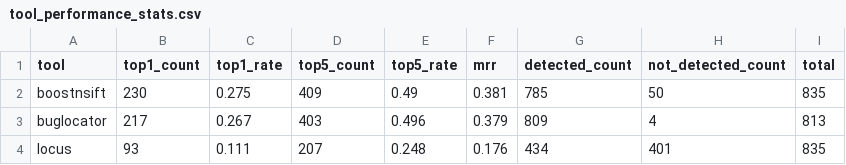
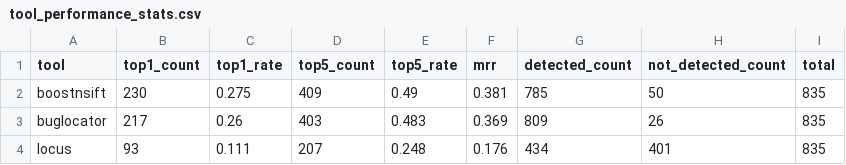
Before and after one commit to APRTSM/bug-reports-analysis, a CSV file: tool_performance_charts/tool_performance_stats.csv, drawn as a sheet.

```diff
--- a/tool_performance_charts/tool_performance_stats.csv
+++ b/tool_performance_charts/tool_performance_stats.csv
@@ -2,3 +2,3 @@ tool,top1_count,top1_rate,top5_count,top5_rate,mrr,detected_count,not_detected_c
 boostnsift,230,0.275,409,0.49,0.381,785,50,835
-buglocator,217,0.267,403,0.496,0.379,809,4,813
+buglocator,217,0.26,403,0.483,0.369,809,26,835
 locus,93,0.111,207,0.248,0.176,434,401,835
```
Also changed, not shown: tool_comparison_summary.csv, 39 other files.
